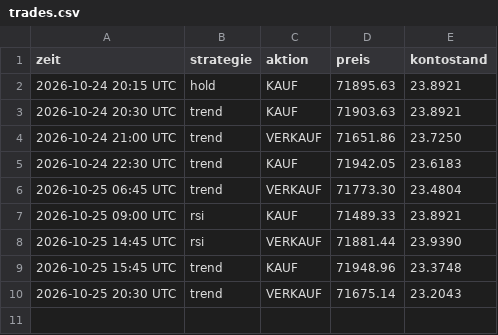
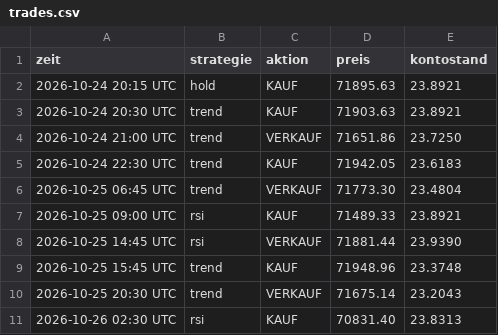
Before and after one commit to t7v7hcdys5-del/legendary-fiesta-trading, a CSV file: trades.csv, drawn as a sheet; the diff names each change by its address in the sheet, - before the commit and + after, or states it on an @@ line.

```diff
--- a/trades.csv
+++ b/trades.csv
+row 11: 2026-10-26 02:30 UTC | rsi | KAUF | 70831.40 | 23.8313
```
Also changed, not shown: equity.csv, 3 other files.
